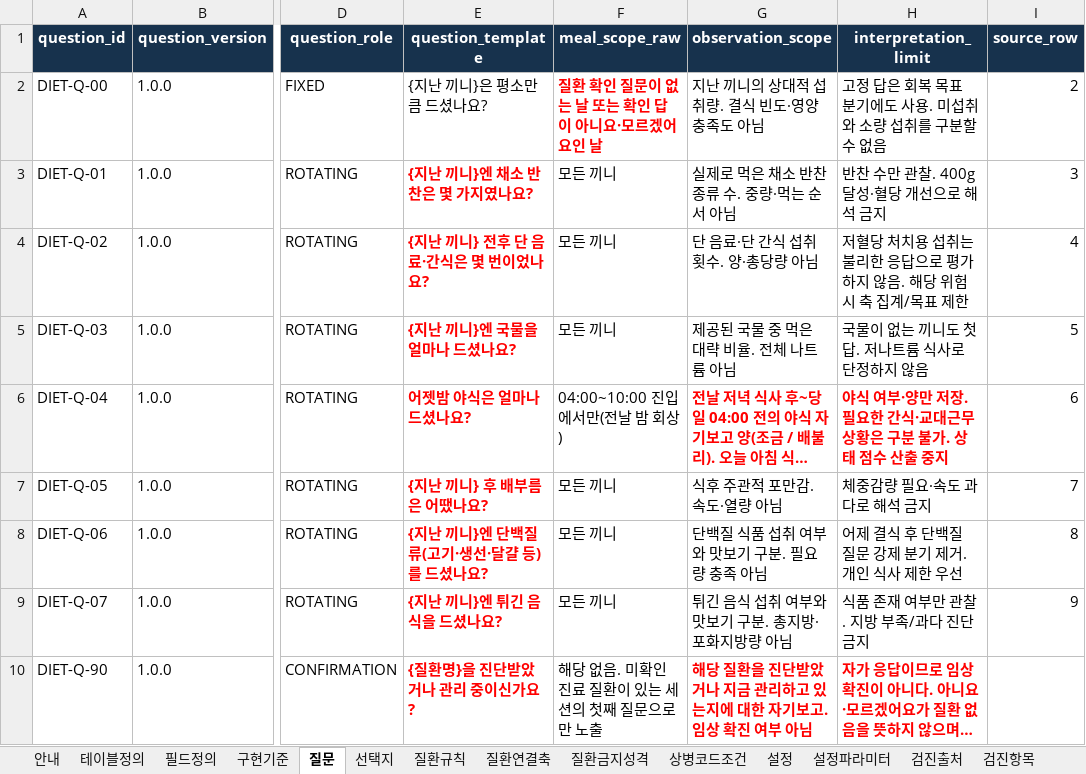
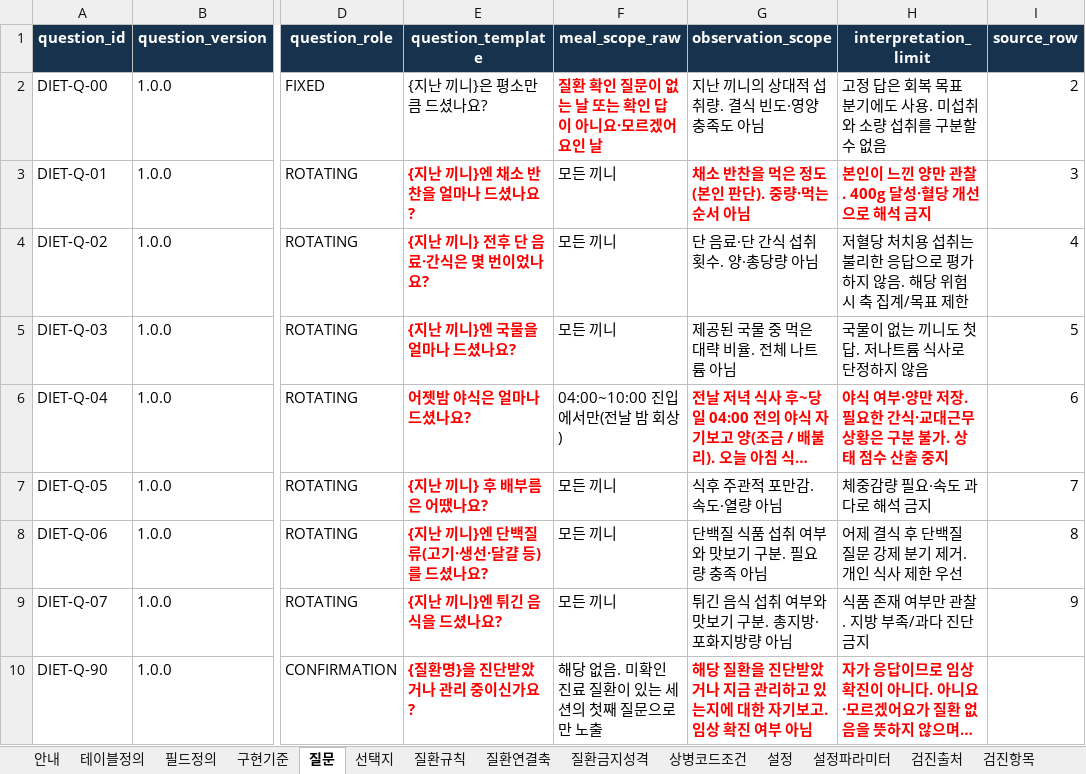
Before and after one commit to srleeinkorea/maireport-rsna-demo-k7x9m2q8v4n6, an Excel workbook: files/diet-data-contract-v1.0.1.xlsx, sheet 질문, drawn as a sheet; only a part is shown, gaps mark what is left out; long unchanged cells end in …; values as stored, in another font and other column widths than the file's, no borders; table styles not drawn; the diff names each change by its address in the sheet, - before the commit and + after, or states it on an @@ line.

```diff
--- a/files/diet-data-contract-v1.0.1.xlsx (sheet 질문)
+++ b/files/diet-data-contract-v1.0.1.xlsx (sheet 질문)
-E3 (question_template): {지난 끼니}엔 채소 반찬은 몇 가지였나요?
+E3 (question_template): {지난 끼니}엔 채소 반찬을 얼마나 드셨나요?
-G3 (observation_scope): 실제로 먹은 채소 반찬 종류 수. 중량·먹는 순서 아님
+G3 (observation_scope): 채소 반찬을 먹은 정도(본인 판단). 중량·먹는 순서 아님
@@ G3:H3 bold: off → on, text colour: black → #FF0000 @@
-H3 (interpretation_limit): 반찬 수만 관찰. 400g 달성·혈당 개선으로 해석 금지
+H3 (interpretation_limit): 본인이 느낀 양만 관찰. 400g 달성·혈당 개선으로 해석 금지
```
Also changed, not shown: sheet 선택지, sheet 안내, files/diet-reference-config-v1.0.0.xlsx, 5 other files.
